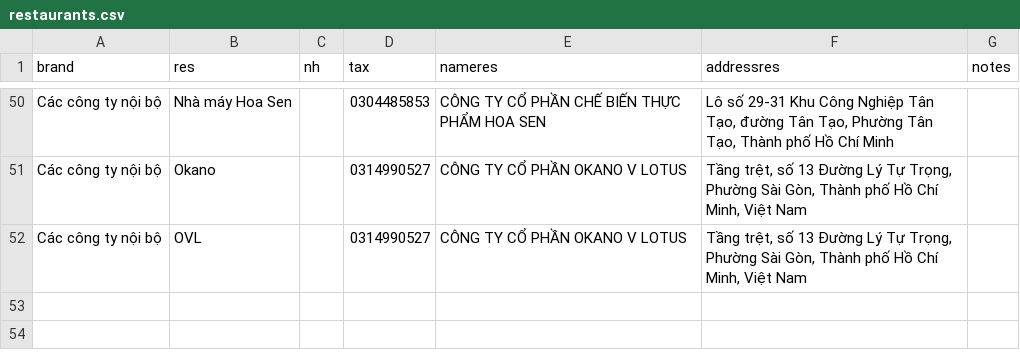
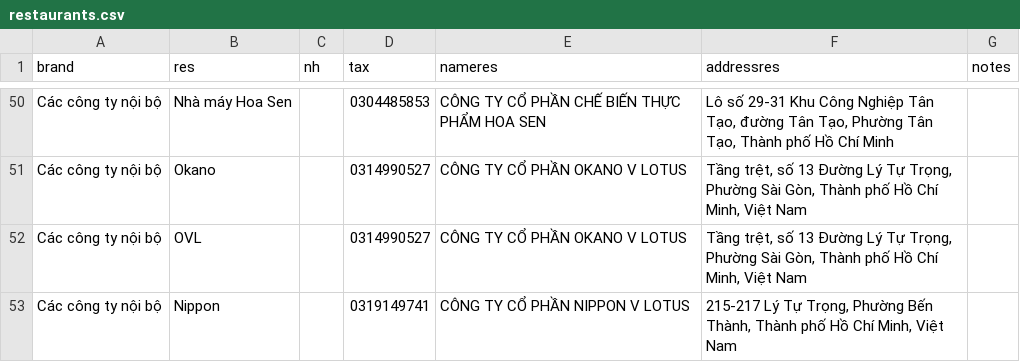
Before and after one commit to zawnnn/xhdlotus, a CSV file: restaurants.csv, drawn as a sheet; only a part is shown, gaps mark what is left out; the diff names each change by its address in the sheet, - before the commit and + after, or states it on an @@ line.

Commit message:
Update restaurants.csv

```diff
--- a/restaurants.csv
+++ b/restaurants.csv
+row 53: Các công ty nội bộ | Nippon |  | 0319149741 | CÔNG TY CỔ PHẦN NIPPON V LOTUS | 215-217 Lý Tự Trọng, Phường Bến Thành, Thành phố Hồ Chí Minh, Việt Nam
```
